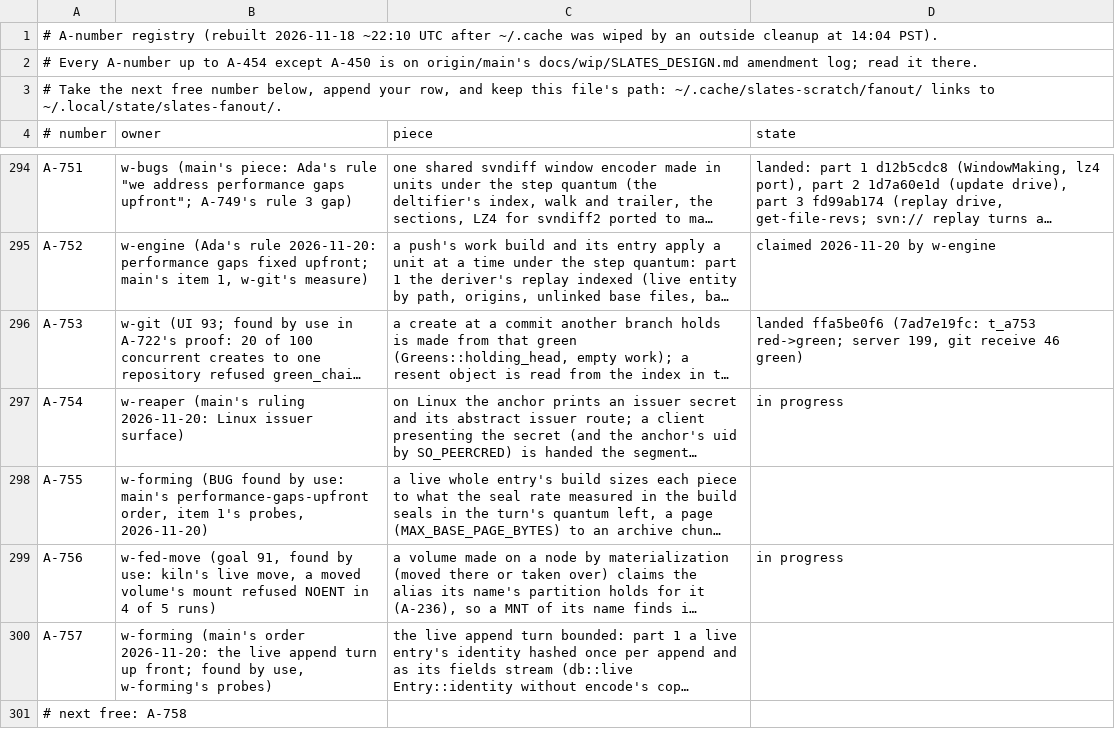
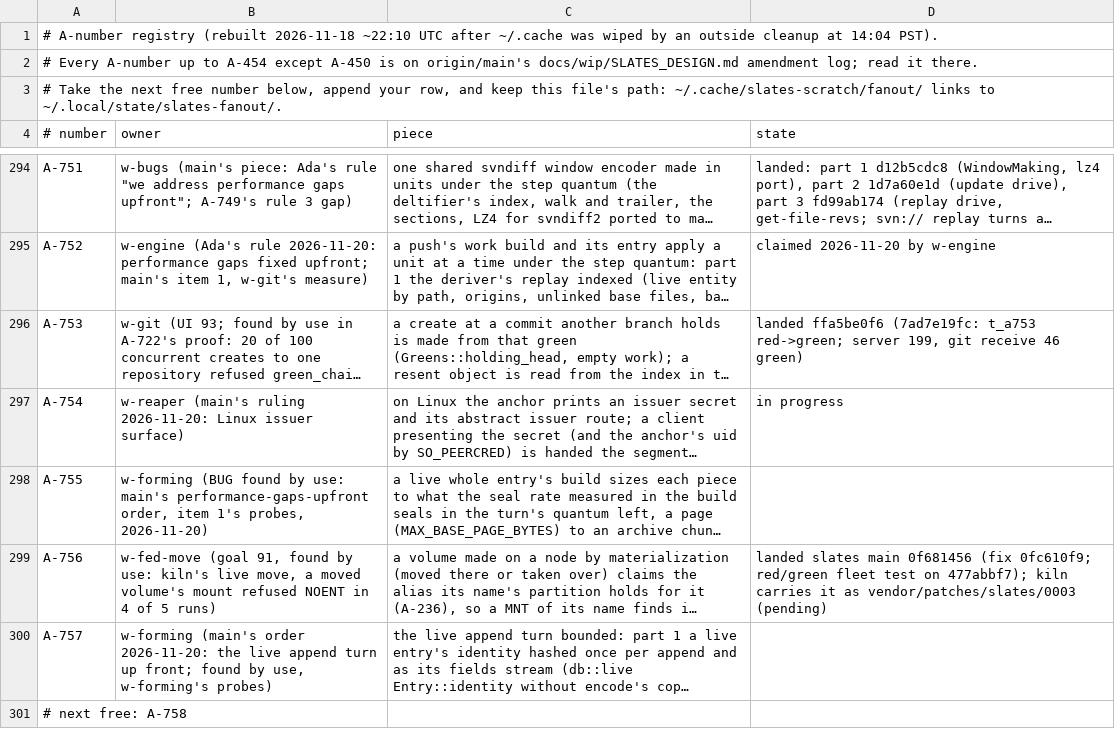
Before and after one commit to hyper-light/slates, a TSV file: amendments.tsv, drawn as a sheet; only a part is shown, gaps mark what is left out; long unchanged cells end in …; the diff names each change by its address in the sheet, - before the commit and + after, or states it on an @@ line.

Commit message:
w-fed-move: A-756 landed (slates 0f681456); progress

```diff
--- a/amendments.tsv
+++ b/amendments.tsv
-D299 (state): in progress
+D299 (state): landed slates main 0f681456 (fix 0fc610f9; red/green fleet test on 477abbf7); kiln carries it as vendor/patches/slates/0003 (pending)
```
Also changed, not shown: 1 other file.
